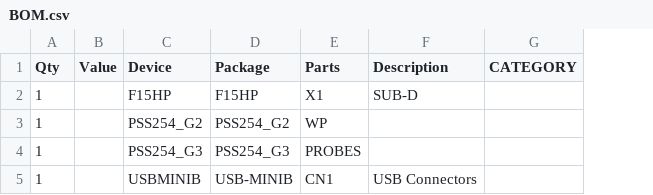
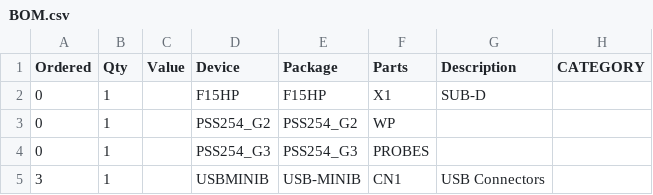
Before and after one commit to HERMESSSignalProcessingSoftware/HardwareLayout, a CSV file: BOM.csv, drawn as a sheet; only a part is shown; the diff covers the shown part only; the diff names each change by its address in the sheet, - before the commit and + after, or states it on an @@ line.

```diff
--- a/BOM.csv
+++ b/BOM.csv
+column A (Ordered), rows 2-5: 0 | 0 | 0 | 3
```
Also changed, not shown: 1 added row and 21 edited cells elsewhere in this file, 1 other file.
